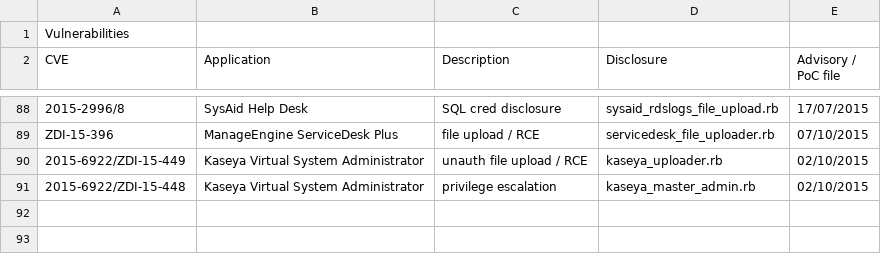
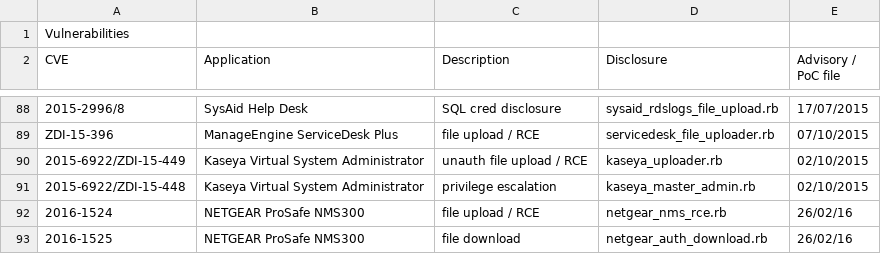
Before and after one commit to pedrib/PoC, a CSV file: tracking.csv, drawn as a sheet; only a part is shown, gaps mark what is left out.

Commit message:
add netgear modules

```diff
--- a/tracking.csv
+++ b/tracking.csv
@@ -91 +91,3 @@ ZDI-15-396,ManageEngine ServiceDesk Plus,file upload / RCE,servicedesk_file_uplo
 2015-6922/ZDI-15-448,Kaseya Virtual System Administrator,privilege escalation,kaseya_master_admin.rb,02/10/2015
+2016-1524,NETGEAR ProSafe NMS300,file upload / RCE,netgear_nms_rce.rb,26/02/16
+2016-1525,NETGEAR ProSafe NMS300,file download,netgear_auth_download.rb,26/02/16
```
Also changed, not shown: 3 other files.
